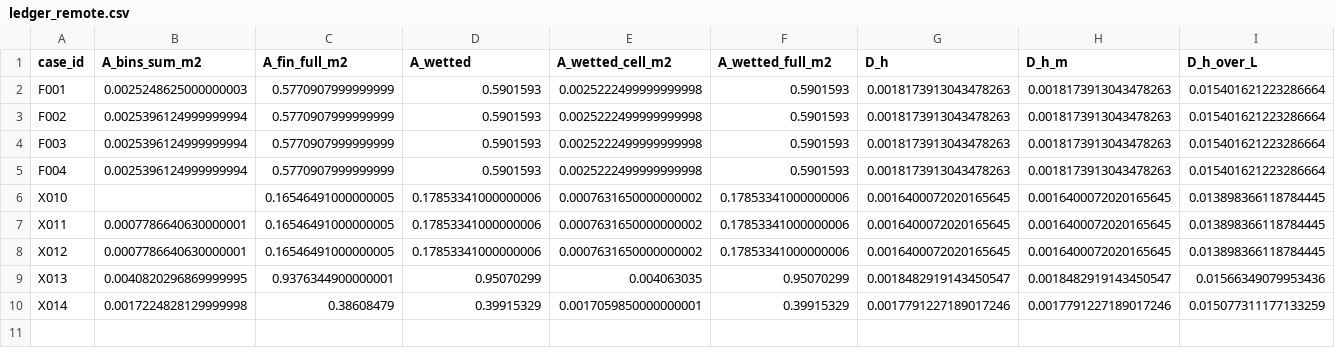
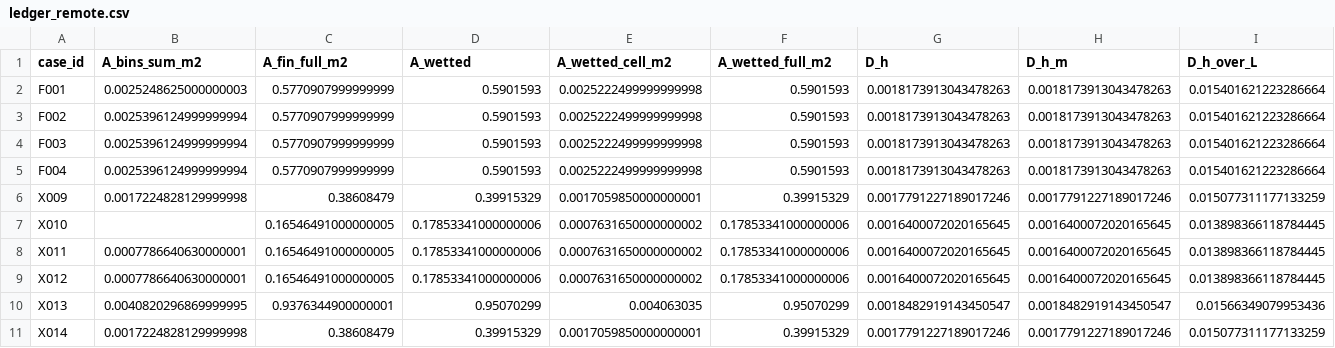
Before and after one commit to azan84/IJHMT_CFP, a CSV file: unit_cell_campaign/results/ledger_remote.csv, drawn as a sheet; only a part is shown; rows hold the shown columns only; the diff names each change by its address in the sheet, - before the commit and + after, or states it on an @@ line.

Commit message:
results: X009 (envelope, 4002 iterations)

```diff
--- a/unit_cell_campaign/results/ledger_remote.csv
+++ b/unit_cell_campaign/results/ledger_remote.csv
+row 6: X009 | 0.0017224828129999998 | 0.38608479 | 0.39915329 | 0.0017059850000000001 | 0.39915329 | 0.0017791227189017246 | 0.0017791227189017246 | 0.015077311177133259
```
Also changed, not shown: 4 other files.
